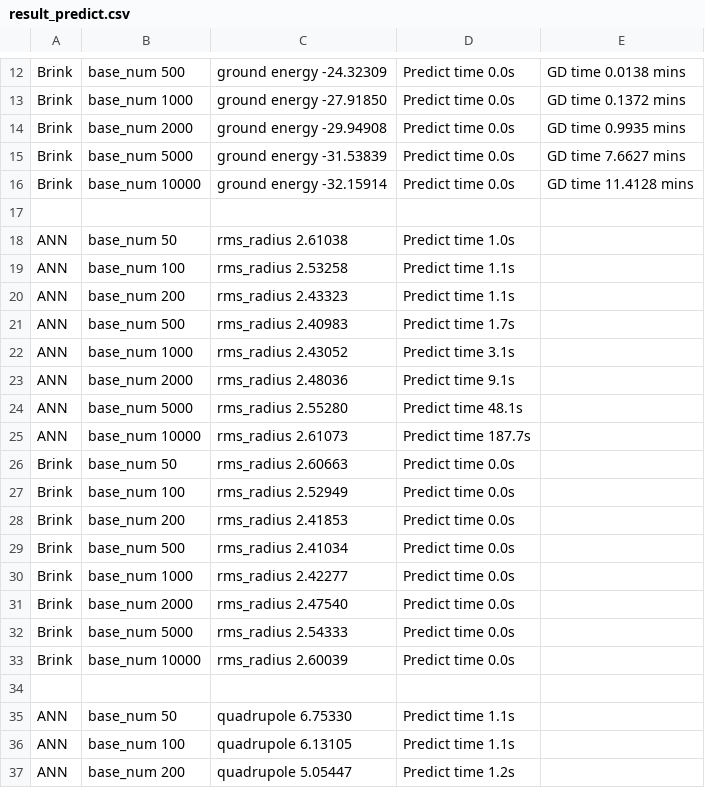
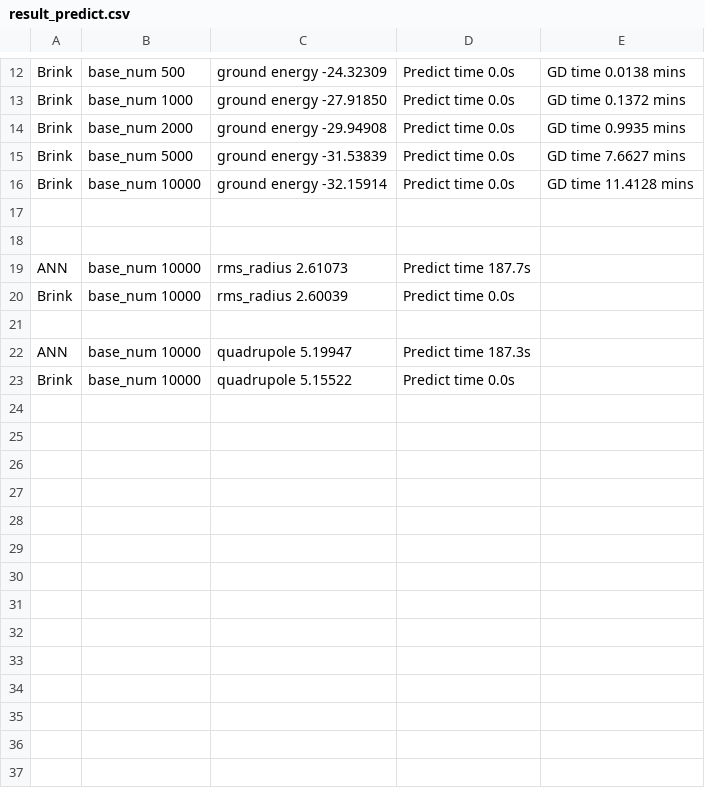
Before and after one commit to leisongju/AIAMD, a CSV file: Predict/result_predict.csv, drawn as a sheet; only a part is shown, gaps mark what is left out; the shorter side is filled out with more unchanged rows; the diff covers the shown part only; the diff names each change by its address in the sheet, - before the commit and + after, or states it on an @@ line.

Commit message:
first

```diff
--- a/Predict/result_predict.csv
+++ b/Predict/result_predict.csv
-row 18: ANN | base_num 50 | rms_radius 2.61038 | Predict time 1.0s
+row 18: (empty)
-row 19: ANN | base_num 100 | rms_radius 2.53258 | Predict time 1.1s
-row 20: ANN | base_num 200 | rms_radius 2.43323 | Predict time 1.1s
-row 21: ANN | base_num 500 | rms_radius 2.40983 | Predict time 1.7s
-row 22: ANN | base_num 1000 | rms_radius 2.43052 | Predict time 3.1s
-row 23: ANN | base_num 2000 | rms_radius 2.48036 | Predict time 9.1s
-row 24: ANN | base_num 5000 | rms_radius 2.55280 | Predict time 48.1s
-row 26: Brink | base_num 50 | rms_radius 2.60663 | Predict time 0.0s
-row 27: Brink | base_num 100 | rms_radius 2.52949 | Predict time 0.0s
-row 28: Brink | base_num 200 | rms_radius 2.41853 | Predict time 0.0s
-row 29: Brink | base_num 500 | rms_radius 2.41034 | Predict time 0.0s
-row 30: Brink | base_num 1000 | rms_radius 2.42277 | Predict time 0.0s
-row 31: Brink | base_num 2000 | rms_radius 2.47540 | Predict time 0.0s
-row 32: Brink | base_num 5000 | rms_radius 2.54333 | Predict time 0.0s
-row 35: ANN | base_num 50 | quadrupole 6.75330 | Predict time 1.1s
-row 36: ANN | base_num 100 | quadrupole 6.13105 | Predict time 1.1s
-row 37: ANN | base_num 200 | quadrupole 5.05447 | Predict time 1.2s
```
Also changed, not shown: 11 removed rows elsewhere in this file.
